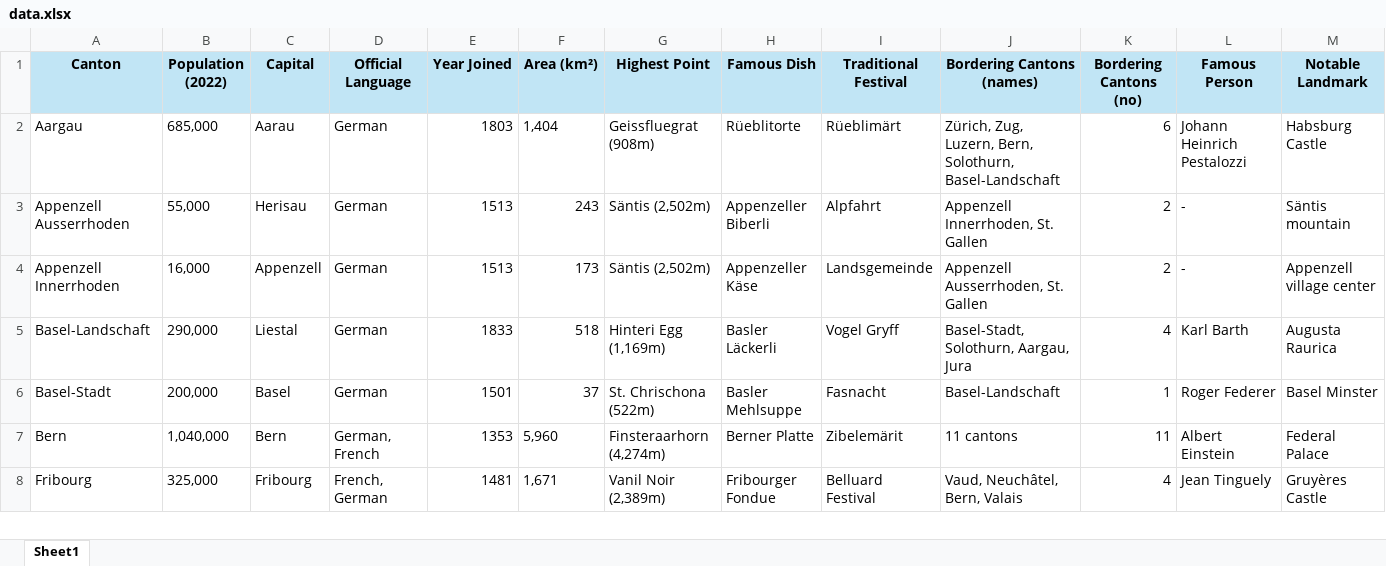
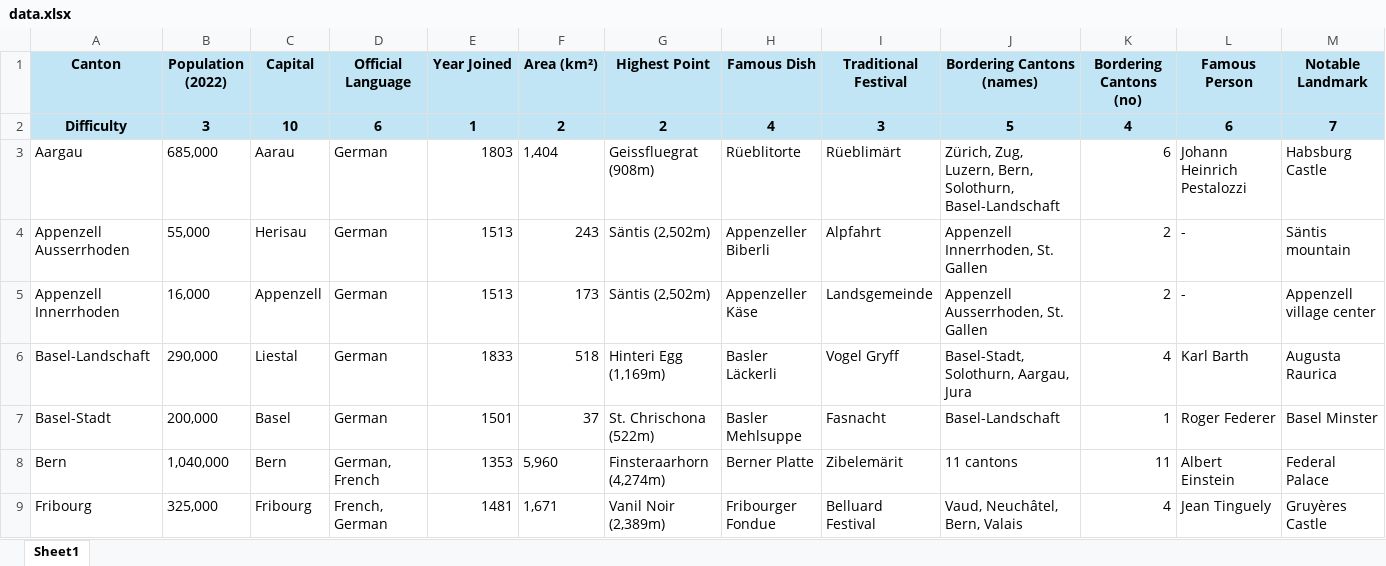
Before and after one commit to valentin-s1/Canton-Guessing-Game, an Excel workbook: Code/data.xlsx, sheet Sheet1, drawn as a sheet; only a part is shown; values as stored, in another font and other column widths than the file's, no borders; table styles not drawn; rows hold the shown columns only; the diff names each change by its address in the sheet, - before the commit and + after, or states it on an @@ line.

```diff
--- a/Code/data.xlsx (sheet Sheet1)
+++ b/Code/data.xlsx (sheet Sheet1)
+row 2: Difficulty | 3 | 10 | 6 | 1 | 2 | 2 | 4 | 3 | 5 | 4 | 6 | 7
```
Also changed, not shown: 4 other files.
